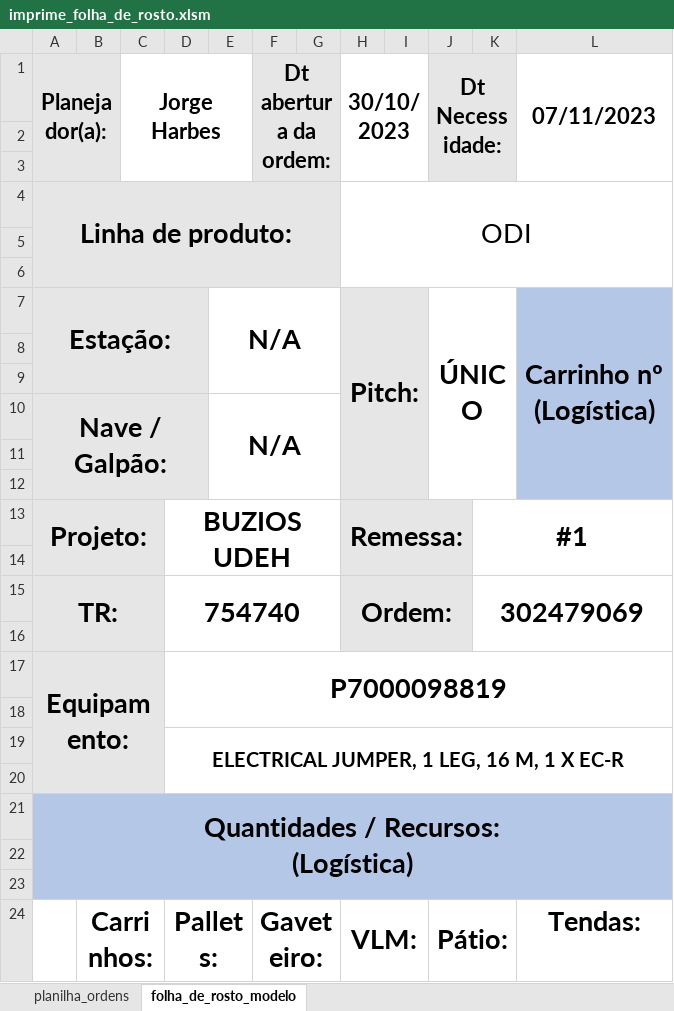
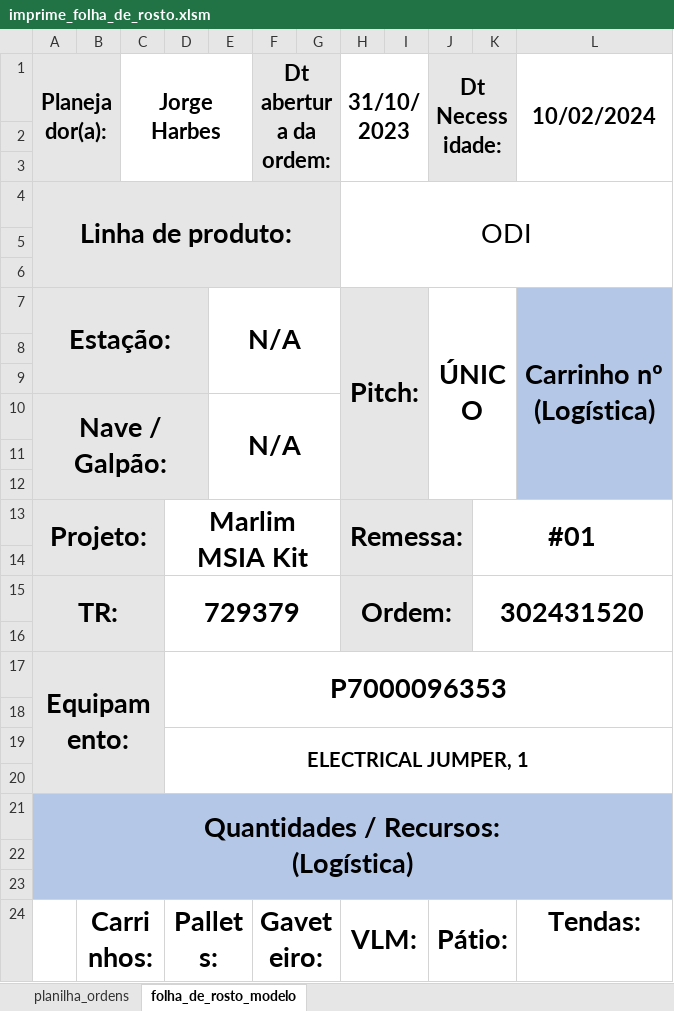
Before and after one commit to jharbes/hashtagVba, an Excel workbook: imprime_folha_de_rosto/imprime_folha_de_rosto.xlsm, sheet folha_de_rosto_modelo, drawn as a sheet; values as stored, in another font and other column widths than the file's, no borders; 1 other sheet too large or unreadable and not compared; the diff names each change by its address in the sheet, - before the commit and + after, or states it on an @@ line.

Commit message:
Update imprime_folha_de_rosto.xlsm

```diff
--- a/imprime_folha_de_rosto/imprime_folha_de_rosto.xlsm (sheet folha_de_rosto_modelo)
+++ b/imprime_folha_de_rosto/imprime_folha_de_rosto.xlsm (sheet folha_de_rosto_modelo)
-H1: 30/10/2023
+H1: 31/10/2023
-L1: 07/11/2023
+L1: 10/02/2024
-D13: BUZIOS UDEH
+D13: Marlim MSIA Kit
-K13: #1
+K13: #01
-D15: 754740
+D15: 729379
-K15: 302479069
+K15: 302431520
-D17: P7000098819
+D17: P7000096353
-D19: ELECTRICAL JUMPER, 1 LEG, 16 M, 1 X EC-R
+D19: ELECTRICAL JUMPER, 1
```
Also changed, not shown: charts or pictures.
